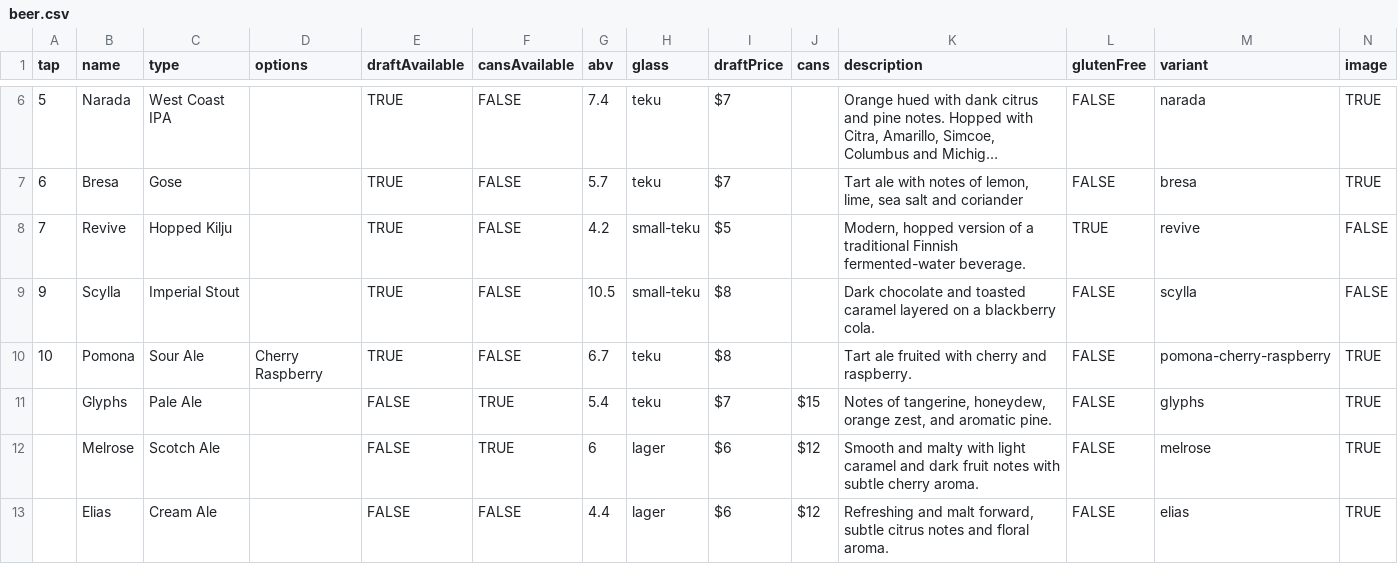
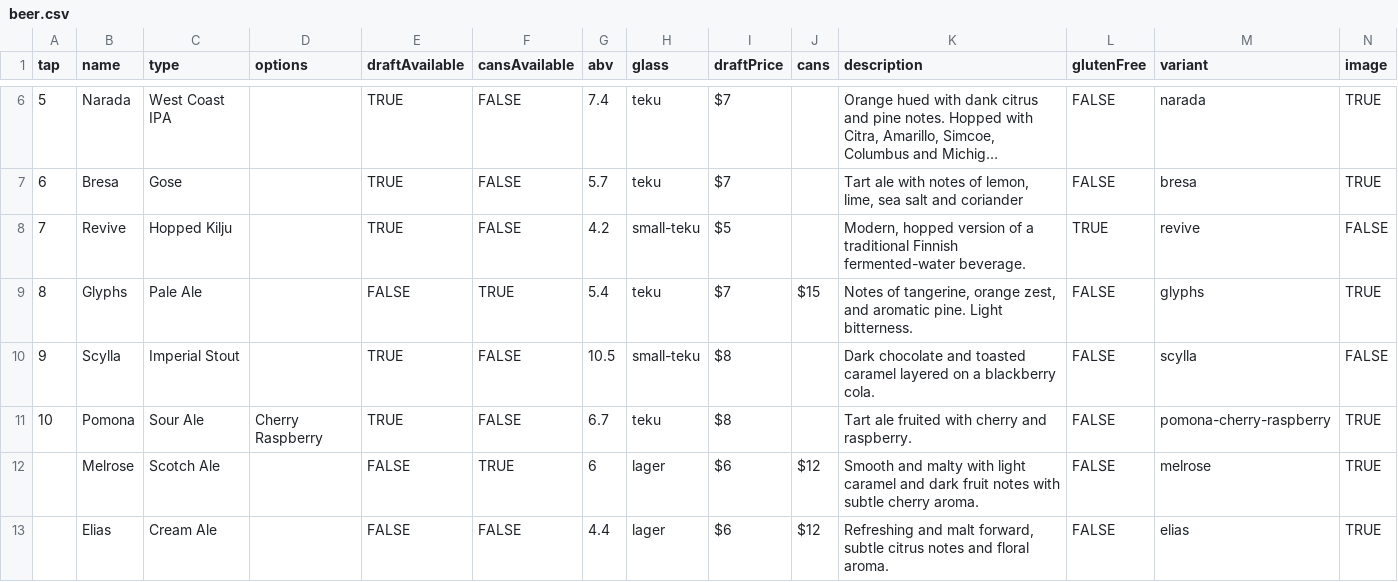
Before and after one commit to lolevbeer/site, a CSV file: _data/beer.csv, drawn as a sheet; only a part is shown, gaps mark what is left out; long unchanged cells end in ….

Commit message:
Sync Data from google sheets

```diff
--- a/_data/beer.csv
+++ b/_data/beer.csv
@@ -8,5 +8,5 @@ tap,name,type,options,draftAvailable,cansAvailable,abv,glass,draftPrice,cans,des
 7,Revive,Hopped Kilju,,TRUE,FALSE,4.2,small-teku,$5,,"Modern, hopped version of a traditional Finnish fermented-water beverage.",TRUE,revive,FALSE
+8,Glyphs,Pale Ale,,FALSE,TRUE,5.4,teku,$7,$15,"Notes of tangerine, orange zest, and aromatic pine. Light bitterness.",FALSE,glyphs,TRUE
 9,Scylla,Imperial Stout,,TRUE,FALSE,10.5,small-teku,$8,,Dark chocolate and toasted caramel layered on a blackberry cola.,FALSE,scylla,FALSE
 10,Pomona,Sour Ale,Cherry Raspberry,TRUE,FALSE,6.7,teku,$8,,Tart ale fruited with cherry and raspberry.,FALSE,pomona-cherry-raspberry,TRUE
-,Glyphs,Pale Ale,,FALSE,TRUE,5.4,teku,$7,$15,"Notes of tangerine, honeydew, orange zest, and aromatic pine.",FALSE,glyphs,TRUE
 ,Melrose,Scotch Ale,,FALSE,TRUE,6,lager,$6,$12,Smooth and malty with light caramel and dark fruit notes with subtle cherry aroma.,FALSE,melrose,TRUE
```
